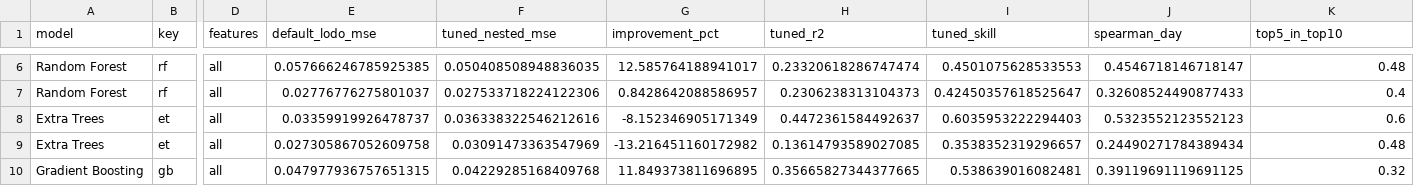
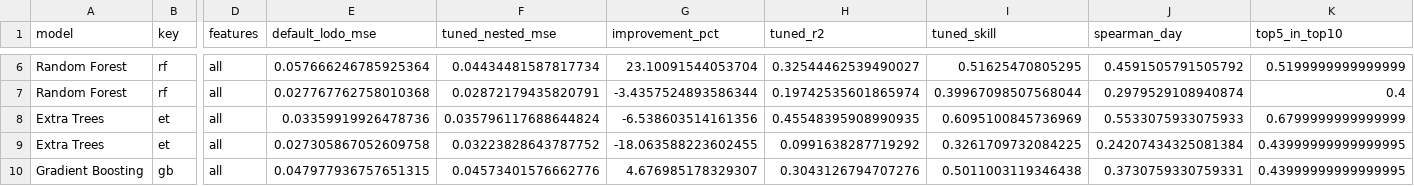
Before and after one commit to LOKESH-ADITHYA/ML-MiniProject-Team-1, a CSV file: results/tuning/optuna_leaderboard.csv, drawn as a sheet; only a part is shown, gaps mark what is left out; the diff covers the shown part only; the diff names each change by its address in the sheet, - before the commit and + after, or states it on an @@ line.

Commit message:
Add files via upload
Tuning fix: try defaults first, allow unlimited tree depth, seed-average the NN

```diff
--- a/results/tuning/optuna_leaderboard.csv
+++ b/results/tuning/optuna_leaderboard.csv
-E6 (default_lodo_mse): 0.057666246785925385
+E6 (default_lodo_mse): 0.057666246785925364
-F6 (tuned_nested_mse): 0.050408508948836035
+F6 (tuned_nested_mse): 0.04434481587817734
-G6 (improvement_pct): 12.585764188941017
+G6 (improvement_pct): 23.10091544053704
-H6 (tuned_r2): 0.23320618286747474
+H6 (tuned_r2): 0.32544462539490027
-I6 (tuned_skill): 0.4501075628533553
+I6 (tuned_skill): 0.51625470805295
-J6 (spearman_day): 0.4546718146718147
+J6 (spearman_day): 0.4591505791505792
-K6 (top5_in_top10): 0.48
+K6 (top5_in_top10): 0.5199999999999999
-E7 (default_lodo_mse): 0.02776776275801037
+E7 (default_lodo_mse): 0.027767762758010368
-F7 (tuned_nested_mse): 0.027533718224122306
+F7 (tuned_nested_mse): 0.02872179435820791
-G7 (improvement_pct): 0.8428642088586957
+G7 (improvement_pct): -3.4357524893586344
-H7 (tuned_r2): 0.2306238313104373
+H7 (tuned_r2): 0.19742535601865974
-I7 (tuned_skill): 0.42450357618525647
+I7 (tuned_skill): 0.39967098507568044
-J7 (spearman_day): 0.32608524490877433
+J7 (spearman_day): 0.2979529108940874
-E8 (default_lodo_mse): 0.03359919926478737
+E8 (default_lodo_mse): 0.03359919926478736
-F8 (tuned_nested_mse): 0.036338322546212616
+F8 (tuned_nested_mse): 0.035796117688644824
-G8 (improvement_pct): -8.152346905171349
+G8 (improvement_pct): -6.538603514161356
-H8 (tuned_r2): 0.4472361584492637
+H8 (tuned_r2): 0.45548395908990935
-I8 (tuned_skill): 0.6035953222294403
+I8 (tuned_skill): 0.6095100845736969
-J8 (spearman_day): 0.5323552123552123
+J8 (spearman_day): 0.5533075933075933
-K8 (top5_in_top10): 0.6
+K8 (top5_in_top10): 0.6799999999999999
-F9 (tuned_nested_mse): 0.03091473363547969
+F9 (tuned_nested_mse): 0.03223828643787752
-G9 (improvement_pct): -13.216451160172982
+G9 (improvement_pct): -18.063588223602455
-H9 (tuned_r2): 0.13614793589027085
+H9 (tuned_r2): 0.0991638287719292
-I9 (tuned_skill): 0.3538352319296657
+I9 (tuned_skill): 0.3261709732084225
-J9 (spearman_day): 0.24490271784389434
+J9 (spearman_day): 0.24207434325081384
-K9 (top5_in_top10): 0.48
+K9 (top5_in_top10): 0.43999999999999995
-F10 (tuned_nested_mse): 0.04229285168409768
+F10 (tuned_nested_mse): 0.04573401576662776
-G10 (improvement_pct): 11.849373811696895
+G10 (improvement_pct): 4.676985178329307
-H10 (tuned_r2): 0.35665827344377665
+H10 (tuned_r2): 0.3043126794707276
-I10 (tuned_skill): 0.538639016082481
+I10 (tuned_skill): 0.5011003119346438
-J10 (spearman_day): 0.39119691119691125
+J10 (spearman_day): 0.3730759330759331
-K10 (top5_in_top10): 0.32
+K10 (top5_in_top10): 0.43999999999999995
```
Also changed, not shown: 34 edited cells elsewhere in this file, results/tuning/optuna_best_params.csv, 3 other files.
